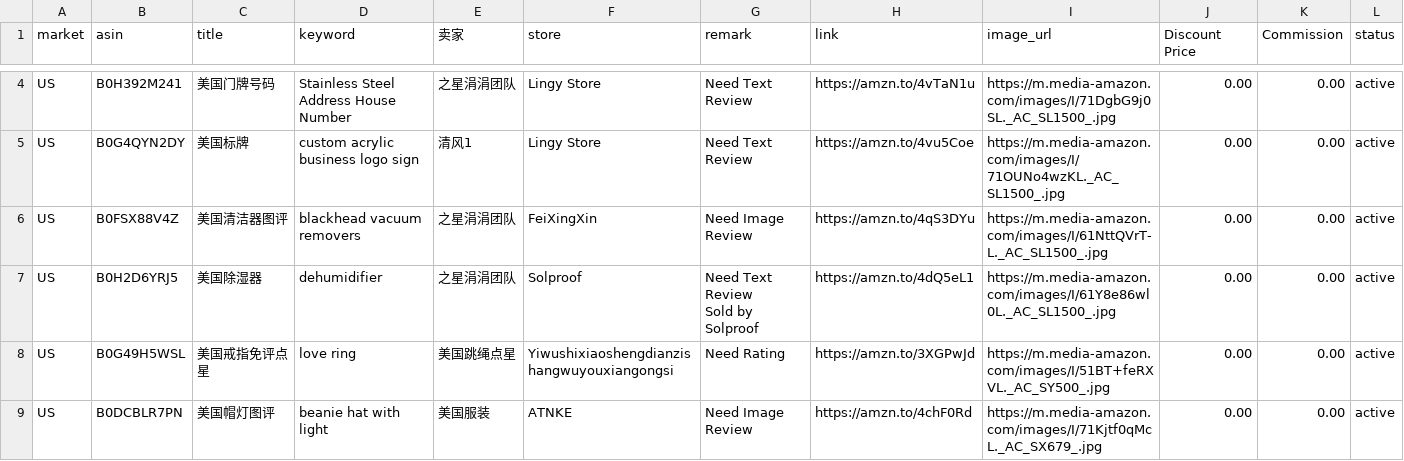
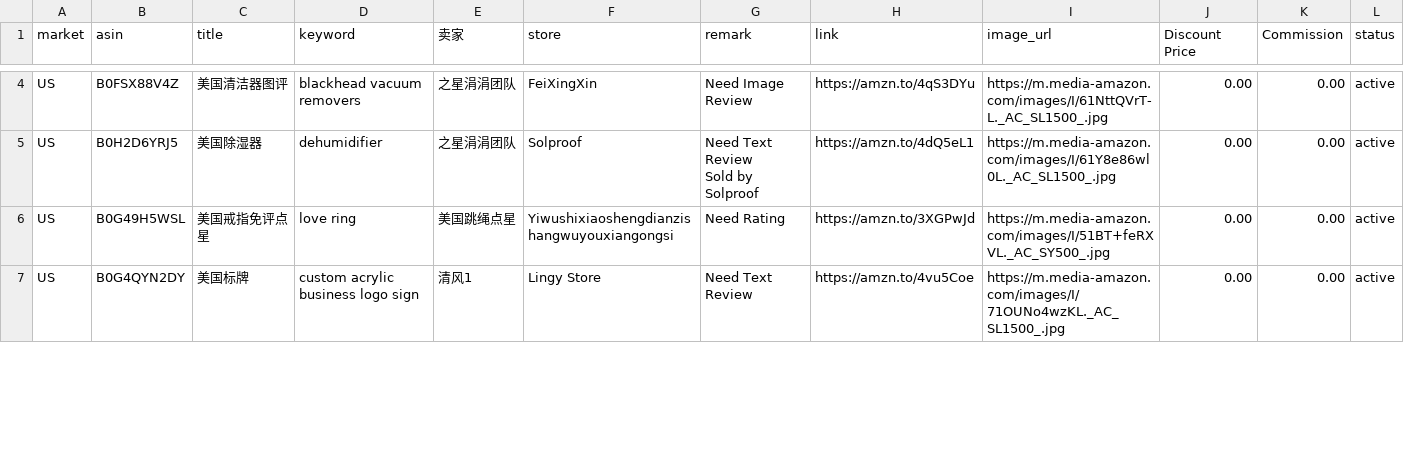
Before and after one commit to dalemy-1/us, a CSV file: us.csv, drawn as a sheet; only a part is shown, gaps mark what is left out; removed rows and columns are numbered as before the commit, all else as after; the diff covers the shown part only; the diff names each change by its address in the sheet, - before the commit and + after, or states it on an @@ line.

```diff
--- a/us.csv
+++ b/us.csv
-row 4: US | B0H392M241 | 美国门牌号码 | Stainless Steel Address House Number | 之星涓涓团队 | Lingy Store | Need Text Review | https://amzn.to/4vTaN1u | https://m.media-amazon.com/images/I/71DgbG9j0SL._AC_SL1500_.jpg | 0.00 | 0.00 | active
-row 5: US | B0G4QYN2DY | 美国标牌 | custom acrylic business logo sign | 清风1 | Lingy Store | Need Text Review | https://amzn.to/4vu5Coe | https://m.media-amazon.com/images/I/71OUNo4wzKL._AC_SL1500_.jpg | 0.00 | 0.00 | active
-B7 (asin): B0DCBLR7PN
+B7 (asin): B0G4QYN2DY
-C7 (title): 美国帽灯图评
+C7 (title): 美国标牌
-D7 (keyword): beanie hat with light
+D7 (keyword): custom acrylic business logo sign
-E7 (卖家): 美国服装
+E7 (卖家): 清风1
-F7 (store): ATNKE
+F7 (store): Lingy Store
-G7 (remark): Need Image Review
+G7 (remark): Need Text Review
-H7 (link): https://amzn.to/4chF0Rd
+H7 (link): https://amzn.to/4vu5Coe
-I7 (image_url): https://m.media-amazon.com/images/I/71Kjtf0qMcL._AC_SX679_.jpg
+I7 (image_url): https://m.media-amazon.com/images/I/71OUNo4wzKL._AC_SL1500_.jpg
```
Also changed, not shown: 3 removed rows, 3 moved rows and 15 edited cells elsewhere in this file, de.csv, es.csv, 2 other files.
